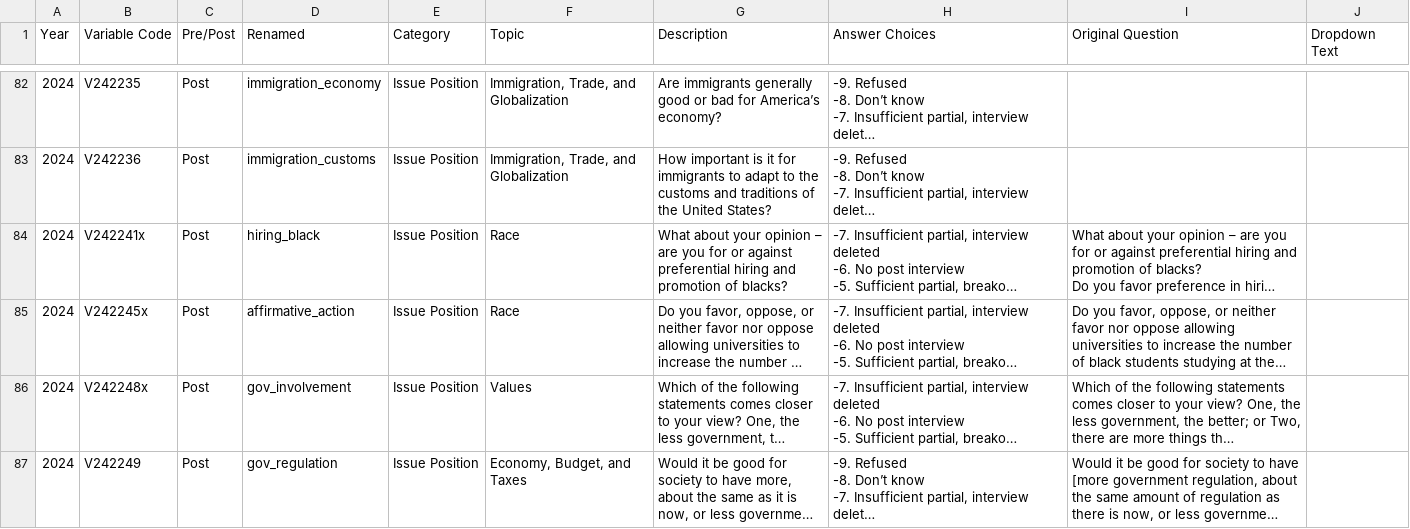
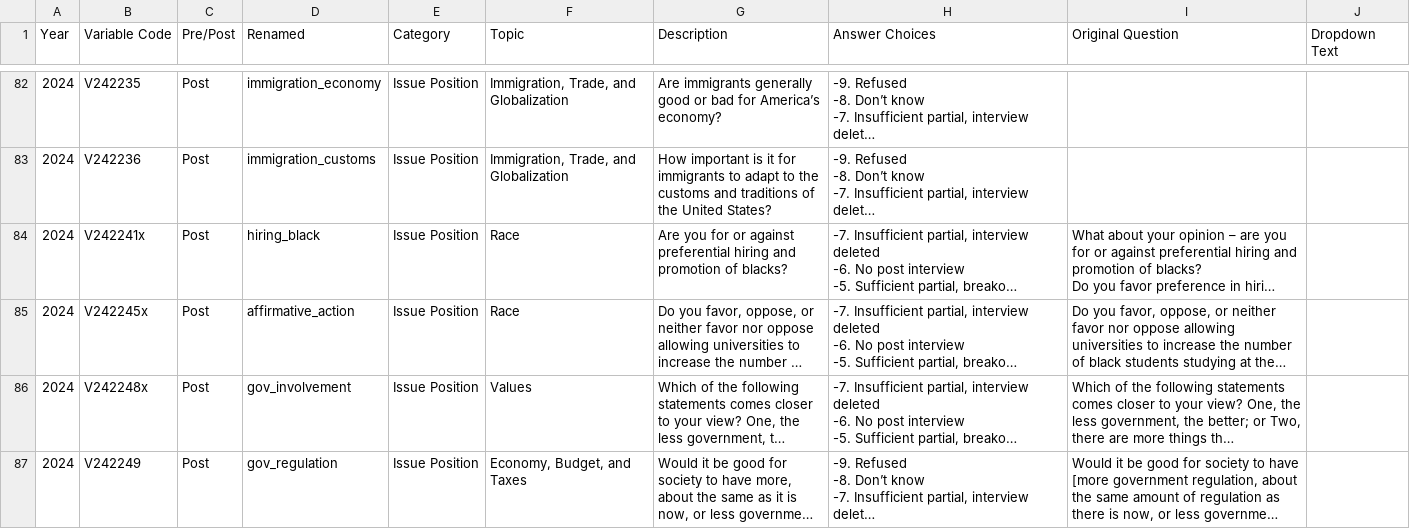
Before and after one commit to timphamleDUKE/Exploring-Public-Opinion, a CSV file: data/codebook.csv, drawn as a sheet; only a part is shown, gaps mark what is left out; long unchanged cells end in …; the diff covers the shown part only; the diff names each change by its address in the sheet, - before the commit and + after, or states it on an @@ line.

Commit message:
changed expander table

```diff
--- a/data/codebook.csv
+++ b/data/codebook.csv
-G84 (Description): What about your opinion – are you for…
+G84 (Description): Are you for…
```
Also changed, not shown: 4 edited cells elsewhere in this file, 1 other file.
